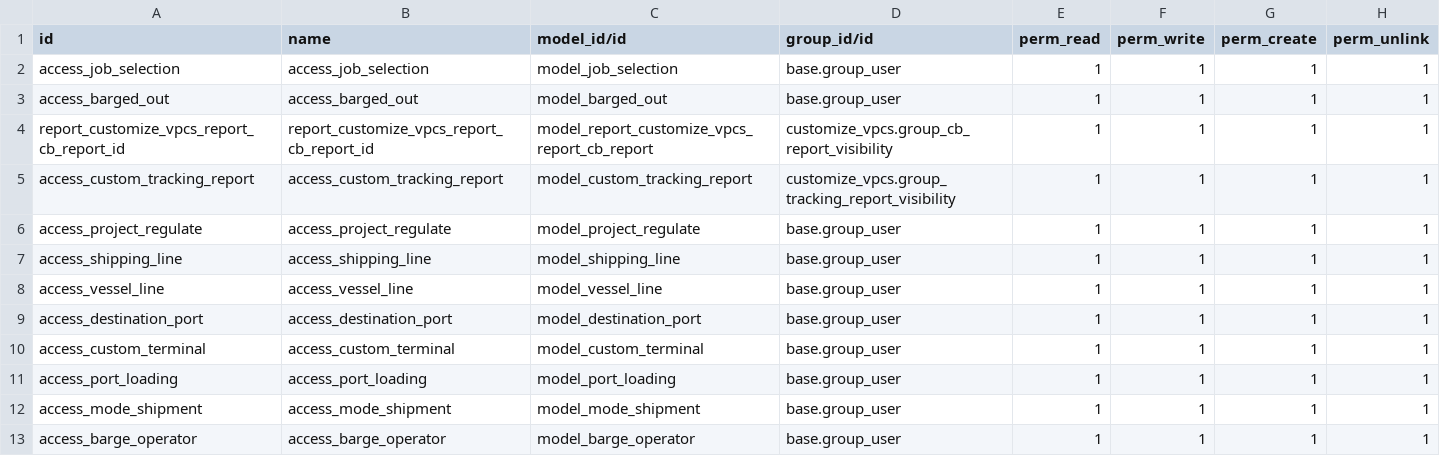
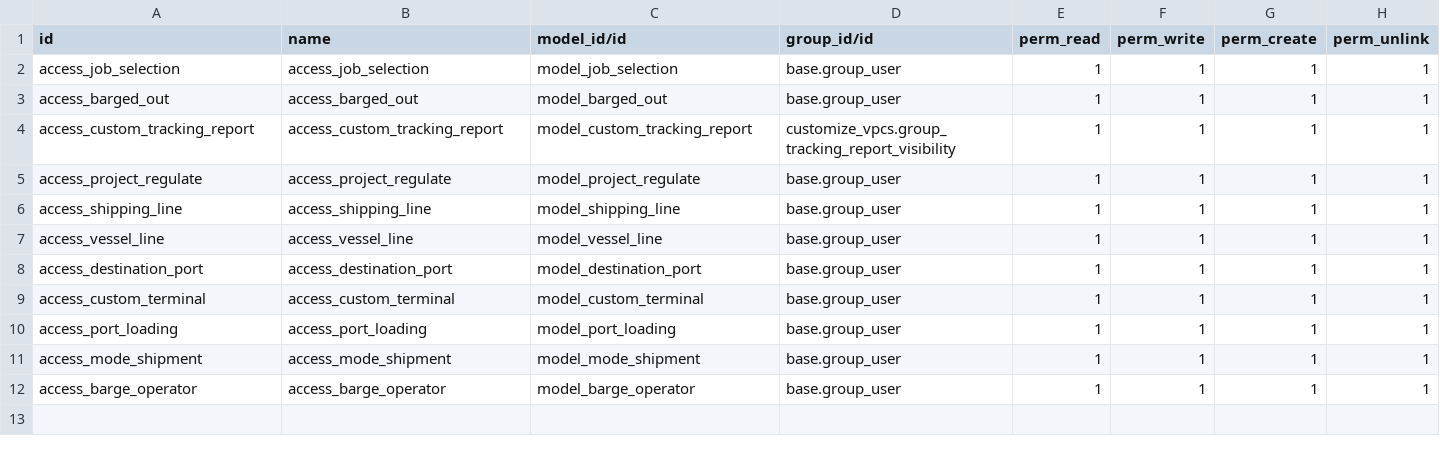
Before and after one commit to MattobellNg/libracycle, a CSV file: customize_vpcs/security/ir.model.access.csv, drawn as a sheet.

Commit message:
[IMP]seperation C and B Report

```diff
--- a/customize_vpcs/security/ir.model.access.csv
+++ b/customize_vpcs/security/ir.model.access.csv
@@ -3,3 +3,2 @@ access_job_selection,access_job_selection,model_job_selection,base.group_user,1,
 access_barged_out,access_barged_out,model_barged_out,base.group_user,1,1,1,1
-report_customize_vpcs_report_cb_report_id,report_customize_vpcs_report_cb_report_id,model_report_customize_vpcs_report_cb_report,customize_vpcs.group_cb_report_visibility,1,1,1,1
 access_custom_tracking_report,access_custom_tracking_report,model_custom_tracking_report,customize_vpcs.group_tracking_report_visibility,1,1,1,1
```
Also changed, not shown: 17 other files.
